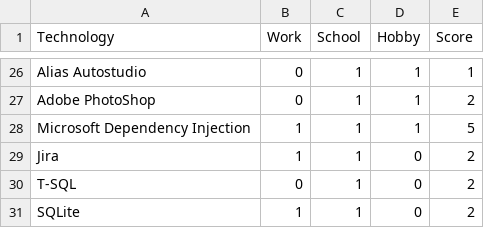
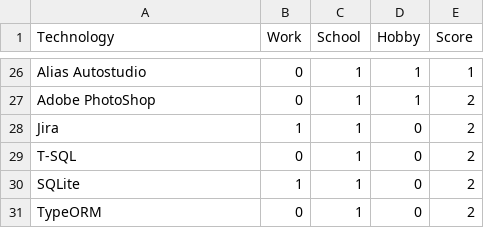
Before and after one commit to RobinAxelsson/personal-jam, a CSV file: resume/technologies.csv, drawn as a sheet; only a part is shown, gaps mark what is left out; the shorter side is filled out with more unchanged rows; the diff names each change by its address in the sheet, - before the commit and + after, or states it on an @@ line.

Commit message:
Update technologies.csv

```diff
--- a/resume/technologies.csv
+++ b/resume/technologies.csv
-row 28: Microsoft Dependency Injection | 1 | 1 | 1 | 5
```
